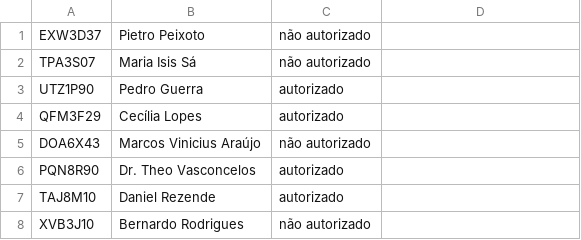
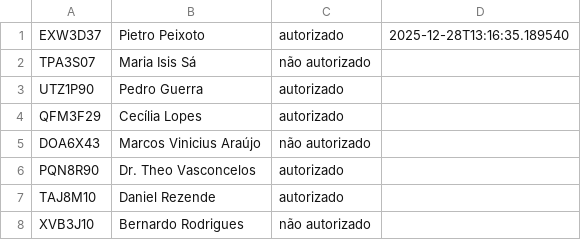
Before and after one commit to ultimopl/confere_placa, a CSV file: fake_data.csv, drawn as a sheet; only a part is shown; the diff names each change by its address in the sheet, - before the commit and + after, or states it on an @@ line.

Commit message:
modified:   confere.py 	modified:   fake_data.csv 	new file:   quesitos.md

```diff
--- a/fake_data.csv
+++ b/fake_data.csv
-C1: não autorizado
+C1: autorizado
-D1: (empty)
+D1: 2025-12-28T13:16:35.189540
```
Also changed, not shown: 2 other files.
